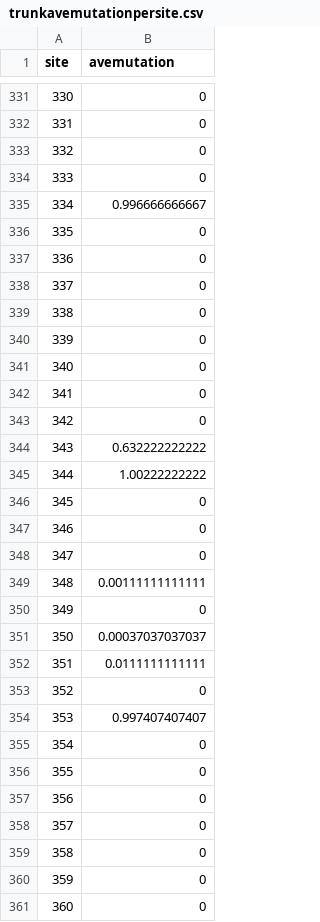
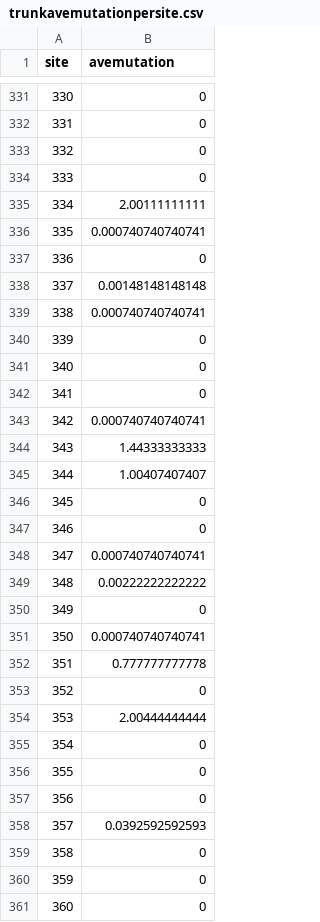
Before and after one commit to hmmachko/TcellEpitopeComparisons, a CSV file: human/NP/trunkavemutationpersite.csv, drawn as a sheet; only a part is shown, gaps mark what is left out; the diff covers the shown part only.

```diff
--- a/human/NP/trunkavemutationpersite.csv
+++ b/human/NP/trunkavemutationpersite.csv
@@ -334,7 +334,7 @@ site,avemutation
 333,0
-334,0.996666666667
-335,0
+334,2.00111111111
+335,0.000740740740741
 336,0
-337,0
-338,0
+337,0.00148148148148
+338,0.000740740740741
 339,0
@@ -342,14 +342,14 @@ site,avemutation
 341,0
-342,0
-343,0.632222222222
-344,1.00222222222
+342,0.000740740740741
+343,1.44333333333
+344,1.00407407407
 345,0
 346,0
-347,0
-348,0.00111111111111
+347,0.000740740740741
+348,0.00222222222222
 349,0
-350,0.00037037037037
-351,0.0111111111111
+350,0.000740740740741
+351,0.777777777778
 352,0
-353,0.997407407407
+353,2.00444444444
 354,0
@@ -357,3 +357,3 @@ site,avemutation
 356,0
-357,0
+357,0.0392592592593
 358,0
```
Also changed, not shown: 105 edited cells elsewhere in this file, human/M1/cd8trunkrandomdistribution.csv, human/M1/trunkavemutationpersite.csv, 16 other files.
